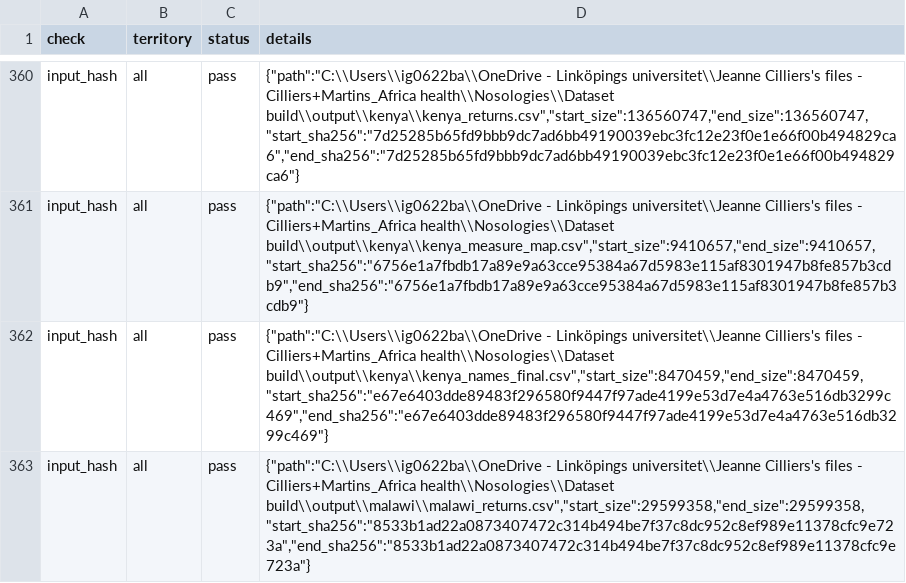
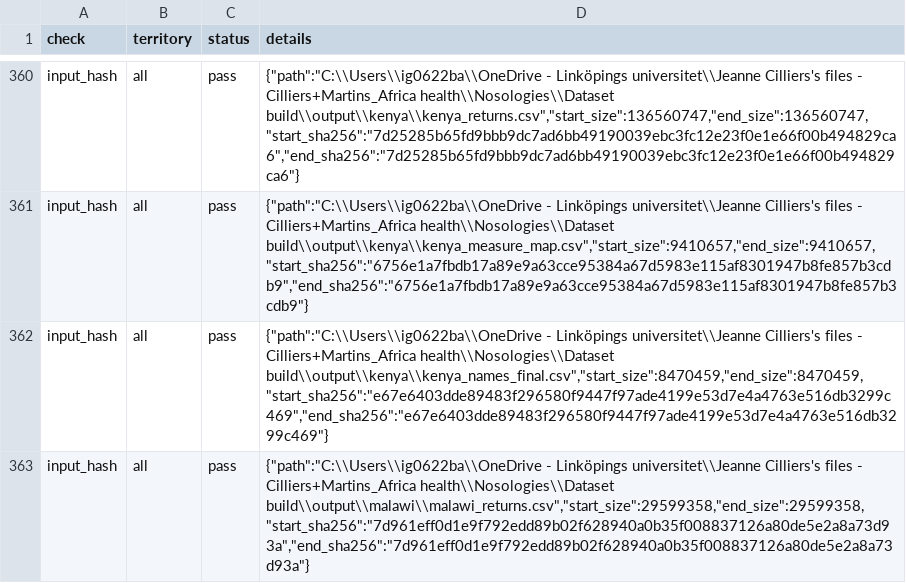
Before and after one commit to igbaccin/cm-atlas, a CSV file: data/checks.csv, drawn as a sheet; only a part is shown, gaps mark what is left out; the diff covers the shown part only.

Commit message:
Nyasaland 1934-1938: deaths and patients treated in their printed columns
The typed headings of the two columns were exchanged in the ten in-patient
tables of those years. The figures are unchanged; each now carries the measure
the reports print, and the atlas is rebuilt from the corrected dataset.

```diff
--- a/data/checks.csv
+++ b/data/checks.csv
@@ -362,2 +362,2 @@ input_hash,all,pass,"{""path"":""C:\\Users\\ig0622ba\\OneDrive - Linköpings uni
 input_hash,all,pass,"{""path"":""C:\\Users\\ig0622ba\\OneDrive - Linköpings universitet\\Jeanne Cilliers's files - Cilliers+Martins_Africa health\\Nosologies\\Dataset build\\output\\kenya\\kenya_names_final.csv"",""start_size"":8470459,""end_size"":8470459,""start_sha256"":""e67e6403dde89483f296580f9447f97ade4199e53d7e4a4763e516db3299c469"",""end_sha256"":""e67e6403dde89483f296580f9447f97ade4199e53d7e4a4763e516db3299c469""}"
-input_hash,all,pass,"{""path"":""C:\\Users\\ig0622ba\\OneDrive - Linköpings universitet\\Jeanne Cilliers's files - Cilliers+Martins_Africa health\\Nosologies\\Dataset build\\output\\malawi\\malawi_returns.csv"",""start_size"":29599358,""end_size"":29599358,""start_sha256"":""8533b1ad22a0873407472c314b494be7f37c8dc952c8ef989e11378cfc9e723a"",""end_sha256"":""8533b1ad22a0873407472c314b494be7f37c8dc952c8ef989e11378cfc9e723a""}"
+input_hash,all,pass,"{""path"":""C:\\Users\\ig0622ba\\OneDrive - Linköpings universitet\\Jeanne Cilliers's files - Cilliers+Martins_Africa health\\Nosologies\\Dataset build\\output\\malawi\\malawi_returns.csv"",""start_size"":29599358,""end_size"":29599358,""start_sha256"":""7d961eff0d1e9f792edd89b02f628940a0b35f008837126a80de5e2a8a73d93a"",""end_sha256"":""7d961eff0d1e9f792edd89b02f628940a0b35f008837126a80de5e2a8a73d93a""}"
```
Also changed, not shown: 4 edited cells elsewhere in this file, data/build_manifest.csv, data/http_checks.csv, 8 other files.
